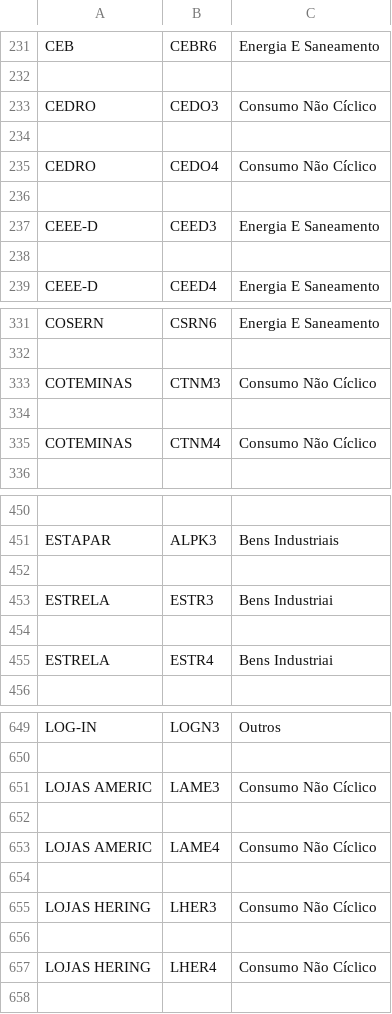
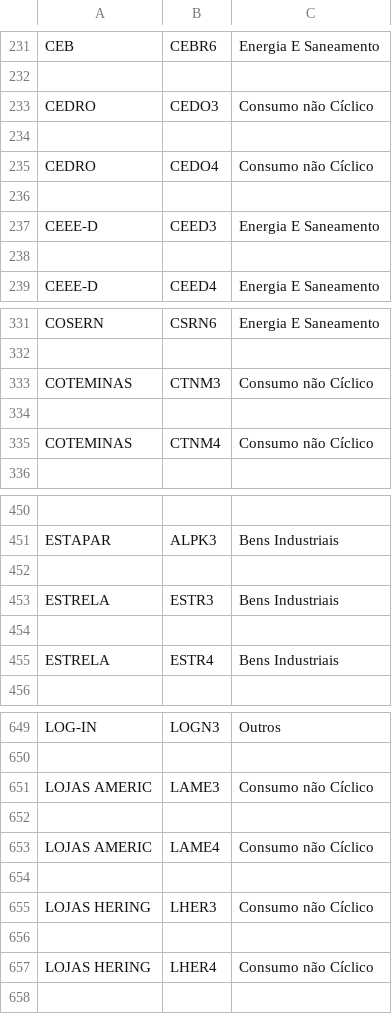
Before and after one commit to lucasfrasca/web_scraping_fin_training, a CSV file: data/csvs/empresas_listadas.csv, drawn as a sheet; only a part is shown, gaps mark what is left out; the diff covers the shown part only.

Commit message:
Update empresas_listadas.csv
Alguns setores estavam com a grafia errada

```diff
--- a/data/csvs/empresas_listadas.csv
+++ b/data/csvs/empresas_listadas.csv
@@ -232,5 +232,5 @@ CEB,CEBR6,Energia E Saneamento
 
-CEDRO,CEDO3,Consumo Não Cíclico
+CEDRO,CEDO3,Consumo não Cíclico
 
-CEDRO,CEDO4,Consumo Não Cíclico
+CEDRO,CEDO4,Consumo não Cíclico
 
@@ -332,5 +332,5 @@ COSERN,CSRN6,Energia E Saneamento
 
-COTEMINAS,CTNM3,Consumo Não Cíclico
+COTEMINAS,CTNM3,Consumo não Cíclico
 
-COTEMINAS,CTNM4,Consumo Não Cíclico
+COTEMINAS,CTNM4,Consumo não Cíclico
 
@@ -452,5 +452,5 @@ ESTAPAR,ALPK3,Bens Industriais
 
-ESTRELA,ESTR3,Bens Industriai
+ESTRELA,ESTR3,Bens Industriais
 
-ESTRELA,ESTR4,Bens Industriai
+ESTRELA,ESTR4,Bens Industriais
 
@@ -650,9 +650,9 @@ LOG-IN,LOGN3,Outros
 
-LOJAS AMERIC,LAME3,Consumo Não Cíclico
+LOJAS AMERIC,LAME3,Consumo não Cíclico
 
-LOJAS AMERIC,LAME4,Consumo Não Cíclico
+LOJAS AMERIC,LAME4,Consumo não Cíclico
 
-LOJAS HERING,LHER3,Consumo Não Cíclico
+LOJAS HERING,LHER3,Consumo não Cíclico
 
-LOJAS HERING,LHER4,Consumo Não Cíclico
+LOJAS HERING,LHER4,Consumo não Cíclico
 
```
Also changed, not shown: 6 edited cells elsewhere in this file.
